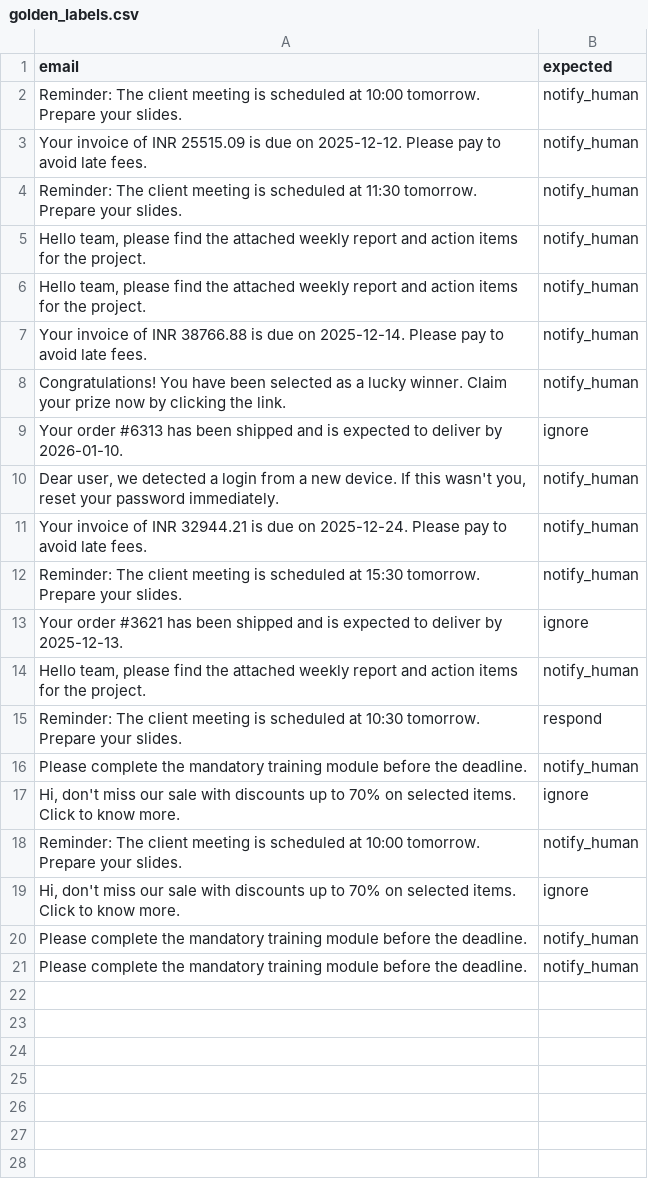
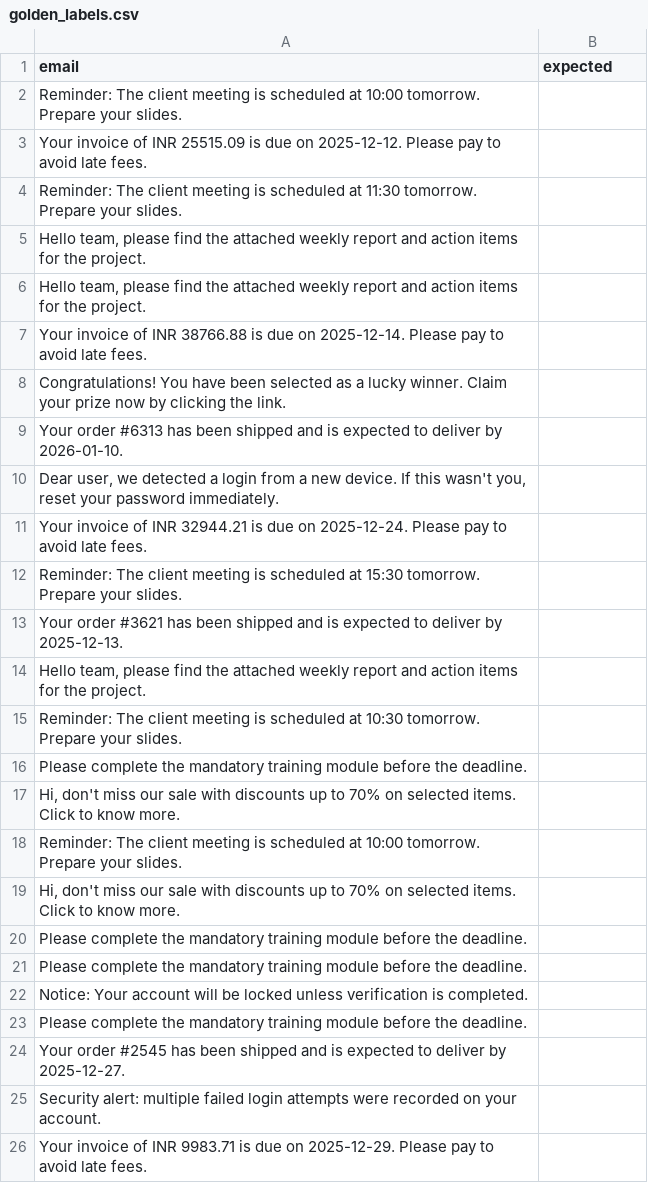
Before and after one commit to springboardmentor74219x/infosys-langgraph-email-assistant-group2, a CSV file: data/golden_labels.csv, drawn as a sheet.

```diff
--- a/data/golden_labels.csv
+++ b/data/golden_labels.csv
@@ -1,21 +1,26 @@
 email,expected
-Reminder: The client meeting is scheduled at 10:00 tomorrow. Prepare your slides.,notify_human
-Your invoice of INR 25515.09 is due on 2025-12-12. Please pay to avoid late fees.,notify_human
-Reminder: The client meeting is scheduled at 11:30 tomorrow. Prepare your slides.,notify_human
-"Hello team, please find the attached weekly report and action items for the project.",notify_human
-"Hello team, please find the attached weekly report and action items for the project.",notify_human
-Your invoice of INR 38766.88 is due on 2025-12-14. Please pay to avoid late fees.,notify_human
-Congratulations! You have been selected as a lucky winner. Claim your prize now by clicking the link.,notify_human
-Your order #6313 has been shipped and is expected to deliver by 2026-01-10.,ignore
-"Dear user, we detected a login from a new device. If this wasn't you, reset your password immediately.",notify_human
-Your invoice of INR 32944.21 is due on 2025-12-24. Please pay to avoid late fees.,notify_human
-Reminder: The client meeting is scheduled at 15:30 tomorrow. Prepare your slides.,notify_human
-Your order #3621 has been shipped and is expected to deliver by 2025-12-13.,ignore
-"Hello team, please find the attached weekly report and action items for the project.",notify_human
-Reminder: The client meeting is scheduled at 10:30 tomorrow. Prepare your slides.,respond
-Please complete the mandatory training module before the deadline.,notify_human
-"Hi, don't miss our sale with discounts up to 70% on selected items. Click to know more.",ignore
-Reminder: The client meeting is scheduled at 10:00 tomorrow. Prepare your slides.,notify_human
-"Hi, don't miss our sale with discounts up to 70% on selected items. Click to know more.",ignore
-Please complete the mandatory training module before the deadline.,notify_human
-Please complete the mandatory training module before the deadline.,notify_human
+Reminder: The client meeting is scheduled at 10:00 tomorrow. Prepare your slides.,
+Your invoice of INR 25515.09 is due on 2025-12-12. Please pay to avoid late fees.,
+Reminder: The client meeting is scheduled at 11:30 tomorrow. Prepare your slides.,
+"Hello team, please find the attached weekly report and action items for the project.",
+"Hello team, please find the attached weekly report and action items for the project.",
+Your invoice of INR 38766.88 is due on 2025-12-14. Please pay to avoid late fees.,
+Congratulations! You have been selected as a lucky winner. Claim your prize now by clicking the link.,
+Your order #6313 has been shipped and is expected to deliver by 2026-01-10.,
+"Dear user, we detected a login from a new device. If this wasn't you, reset your password immediately.",
+Your invoice of INR 32944.21 is due on 2025-12-24. Please pay to avoid late fees.,
+Reminder: The client meeting is scheduled at 15:30 tomorrow. Prepare your slides.,
+Your order #3621 has been shipped and is expected to deliver by 2025-12-13.,
+"Hello team, please find the attached weekly report and action items for the project.",
+Reminder: The client meeting is scheduled at 10:30 tomorrow. Prepare your slides.,
+Please complete the mandatory training module before the deadline.,
+"Hi, don't miss our sale with discounts up to 70% on selected items. Click to know more.",
+Reminder: The client meeting is scheduled at 10:00 tomorrow. Prepare your slides.,
+"Hi, don't miss our sale with discounts up to 70% on selected items. Click to know more.",
+Please complete the mandatory training module before the deadline.,
+Please complete the mandatory training module before the deadline.,
+Notice: Your account will be locked unless verification is completed.,
+Please complete the mandatory training module before the deadline.,
+Your order #2545 has been shipped and is expected to deliver by 2025-12-27.,
+Security alert: multiple failed login attempts were recorded on your account.,
+Your invoice of INR 9983.71 is due on 2025-12-29. Please pay to avoid late fees.,
```
Also changed, not shown: 2 other files.
